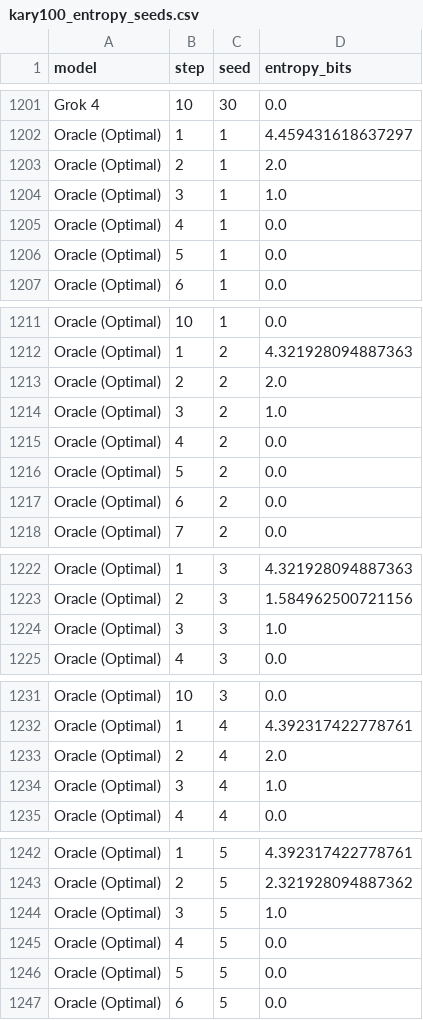
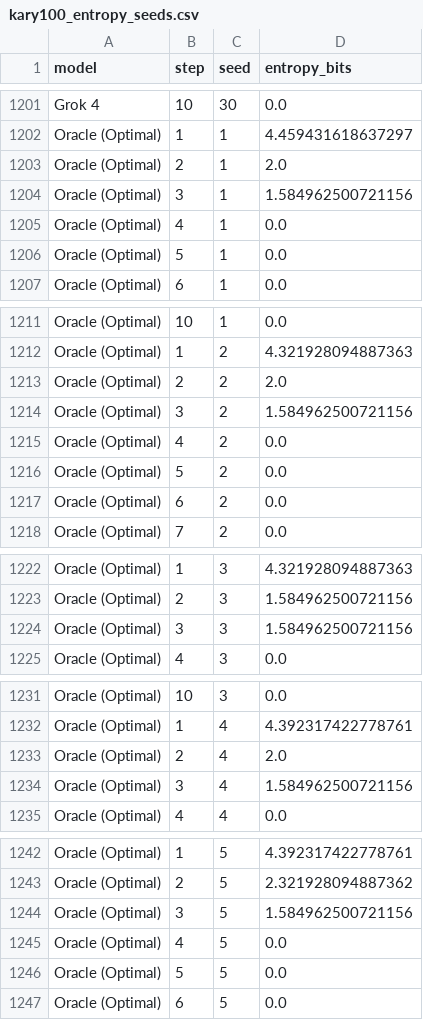
Before and after one commit to SanchayanDutta/Zippy-Bag, a CSV file: 100-kary-oqa-dataset/plots/kary100_entropy_seeds.csv, drawn as a sheet; only a part is shown, gaps mark what is left out; the diff covers the shown part only.

```diff
--- a/100-kary-oqa-dataset/plots/kary100_entropy_seeds.csv
+++ b/100-kary-oqa-dataset/plots/kary100_entropy_seeds.csv
@@ -1203,3 +1203,3 @@ Oracle (Optimal),1,1,4.459431618637297
 Oracle (Optimal),2,1,2.0
-Oracle (Optimal),3,1,1.0
+Oracle (Optimal),3,1,1.584962500721156
 Oracle (Optimal),4,1,0.0
@@ -1213,3 +1213,3 @@ Oracle (Optimal),1,2,4.321928094887363
 Oracle (Optimal),2,2,2.0
-Oracle (Optimal),3,2,1.0
+Oracle (Optimal),3,2,1.584962500721156
 Oracle (Optimal),4,2,0.0
@@ -1223,3 +1223,3 @@ Oracle (Optimal),1,3,4.321928094887363
 Oracle (Optimal),2,3,1.584962500721156
-Oracle (Optimal),3,3,1.0
+Oracle (Optimal),3,3,1.584962500721156
 Oracle (Optimal),4,3,0.0
@@ -1233,3 +1233,3 @@ Oracle (Optimal),1,4,4.392317422778761
 Oracle (Optimal),2,4,2.0
-Oracle (Optimal),3,4,1.0
+Oracle (Optimal),3,4,1.584962500721156
 Oracle (Optimal),4,4,0.0
@@ -1243,3 +1243,3 @@ Oracle (Optimal),1,5,4.392317422778761
 Oracle (Optimal),2,5,2.321928094887362
-Oracle (Optimal),3,5,1.0
+Oracle (Optimal),3,5,1.584962500721156
 Oracle (Optimal),4,5,0.0
```
Also changed, not shown: 10 edited cells elsewhere in this file, 100-kary-oqa-dataset/plots/kary100_entropy_summary.csv, 100-kary-oqa-dataset/plots/kary100_runs_30targets.csv, 4 other files.
